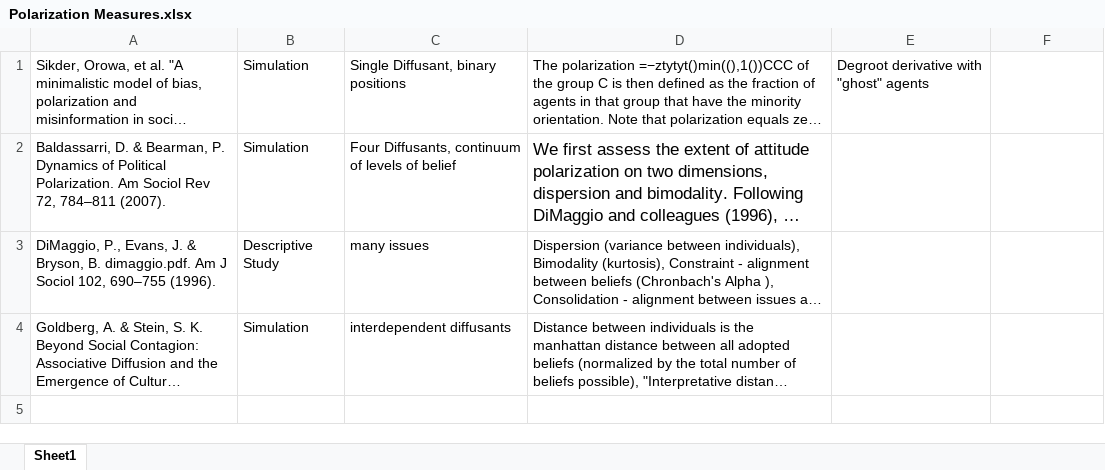
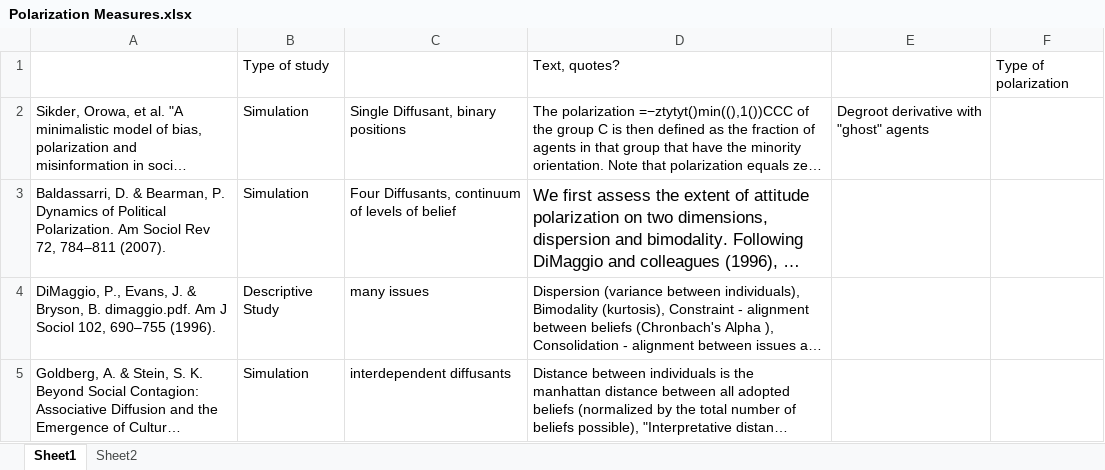
Before and after one commit to JamesPHoughton/detective-game-interdependent-diffusion, an Excel workbook: documents/article/Polarization Measures.xlsx, sheet Sheet1, drawn as a sheet; long unchanged cells end in …; values as stored, in another font and other column widths than the file's, no borders; the diff names each change by its address in the sheet, - before the commit and + after, or states it on an @@ line.

```diff
--- a/documents/article/Polarization Measures.xlsx (sheet Sheet1)
+++ b/documents/article/Polarization Measures.xlsx (sheet Sheet1)
+sheet tab: Sheet2
+row 1:  | Type of study |  | Text, quotes? |  | Type of polarization
```
Also changed, not shown: 3 other files.
